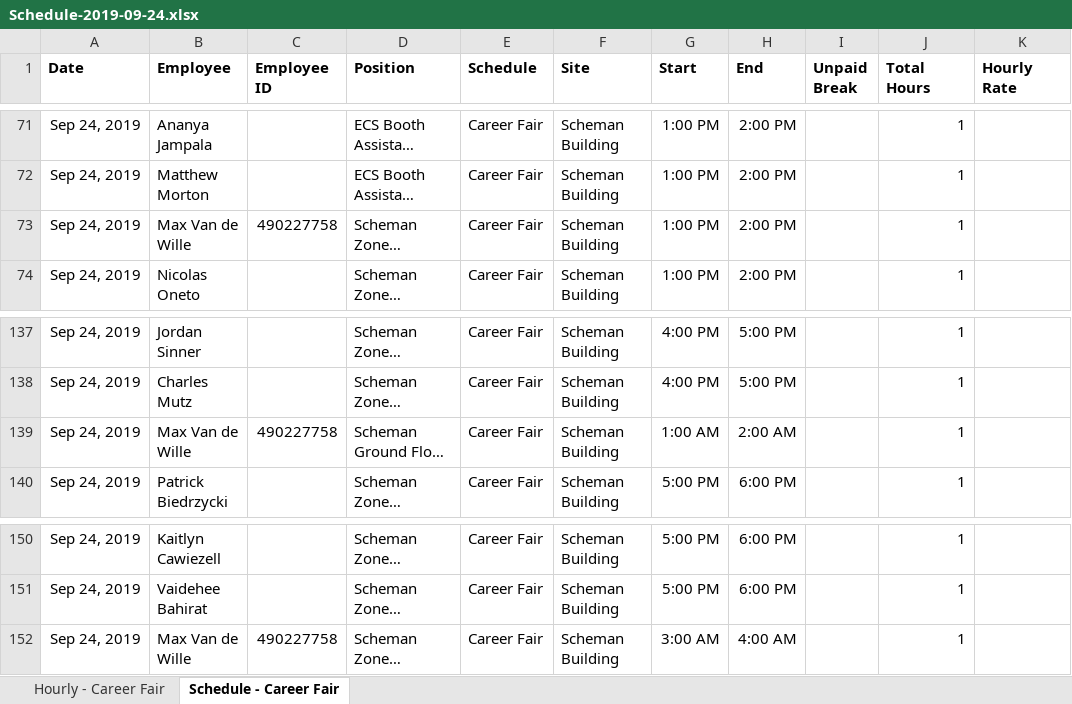
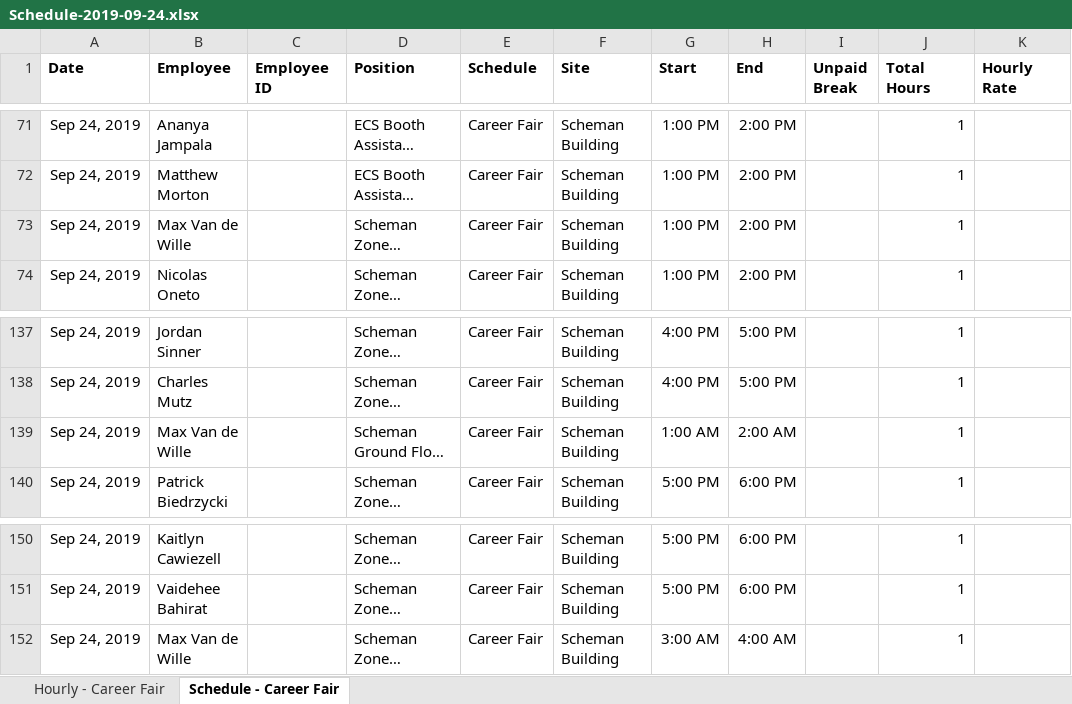
Before and after one commit to mvandewille/engcf, an Excel workbook: Excel docs/Schedule-2019-09-24.xlsx, sheet Schedule - Career Fair, drawn as a sheet; only a part is shown, gaps mark what is left out; long unchanged cells end in …; values as stored, in another font and other column widths than the file's, no borders; the diff covers the shown part only; the diff names each change by its address in the sheet, - before the commit and + after, or states it on an @@ line.

```diff
--- a/Excel docs/Schedule-2019-09-24.xlsx (sheet Schedule - Career Fair)
+++ b/Excel docs/Schedule-2019-09-24.xlsx (sheet Schedule - Career Fair)
-C73 (Employee ID): 490227758
+C73 (Employee ID): (empty)
-C139 (Employee ID): 490227758
+C139 (Employee ID): (empty)
-C152 (Employee ID): 490227758
+C152 (Employee ID): (empty)
```
Also changed, not shown: 8 edited cells elsewhere in this sheet.
